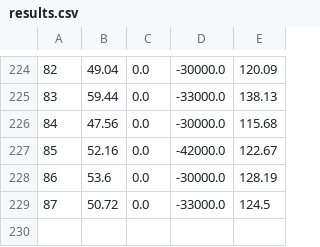
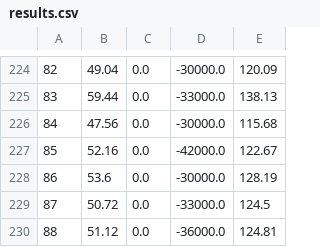
Before and after one commit to ntu-ben/GRLScaler, a CSV file: results.csv, drawn as a sheet; only a part is shown, gaps mark what is left out.

Commit message:
[dev] gwydion gym_hpa

```diff
--- a/results.csv
+++ b/results.csv
@@ -229 +229,2 @@
 87,50.72,0.0,-33000.0,124.5
+88,51.12,0.0,-36000.0,124.81
```
